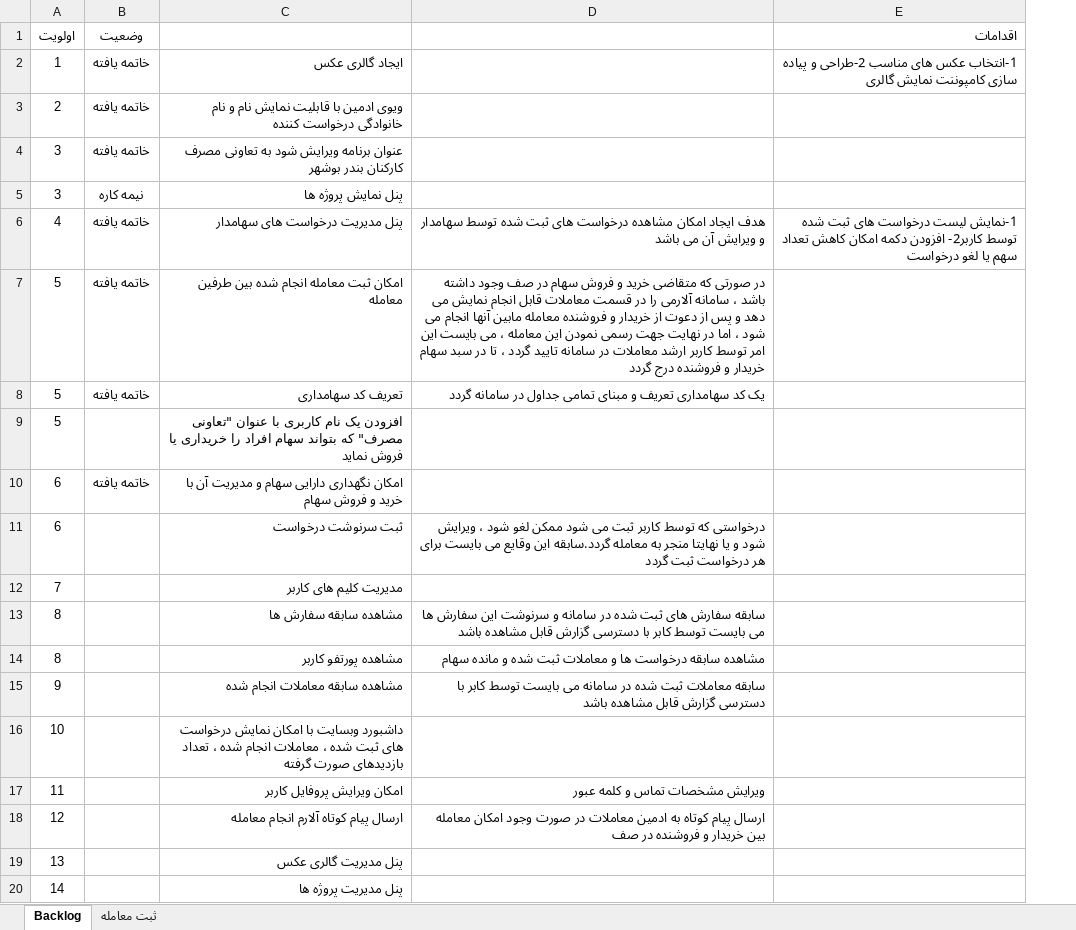
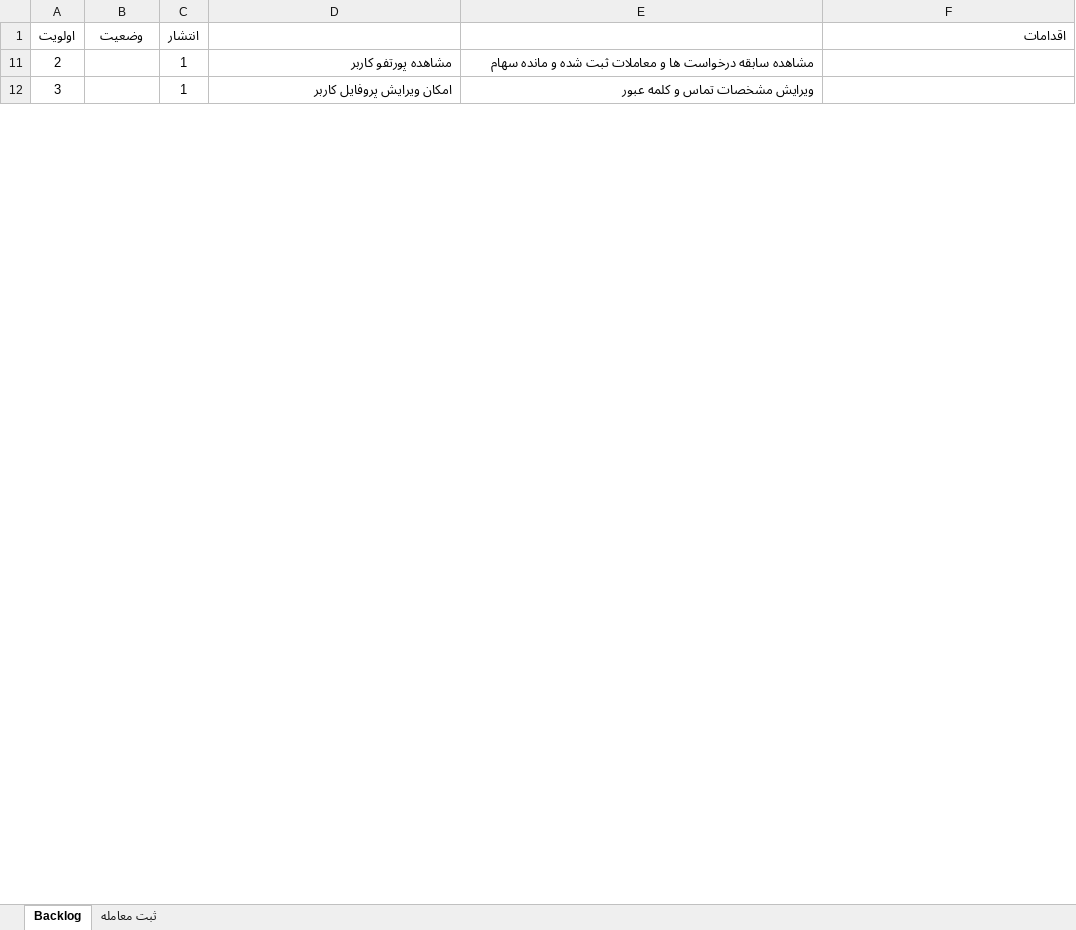
Before and after one commit to myprojectsfile/taavoni, an Excel workbook: pm/backlog.xlsx, sheet Backlog, drawn as a sheet; only a part is shown; values as stored, in another font and other column widths than the file's, no borders; conditional formats and table styles not drawn; removed rows and columns are numbered as before the commit, all else as after; the diff covers the shown part only; the diff names each change by its address in the sheet, - before the commit and + after, or states it on an @@ line.

```diff
--- a/pm/backlog.xlsx (sheet Backlog)
+++ b/pm/backlog.xlsx (sheet Backlog)
+column C (انتشار), rows 11-12: 1 | 1
-row 2: 1 | خاتمه یافته | ایجاد گالری عکس |  | 1-انتخاب عکس های مناسب 2-طراحی و پیاده سازی کامپوننت نمایش گالری
-row 3: 2 | خاتمه یافته | ویوی ادمین با قابلیت نمایش نام و نام خانوادگی درخواست کننده
-row 4: 3 | خاتمه یافته | عنوان برنامه ویرایش شود به تعاونی مصرف کارکنان بندر بوشهر
-row 5: 3 | نیمه کاره | پنل نمایش پروژه ها
-row 6: 4 | خاتمه یافته | پنل مدیریت درخواست های سهامدار | هدف ایجاد امکان مشاهده درخواست های ثبت شده توسط سهامدار و ویرایش آن می باشد | 1-نمایش لیست درخواست های ثبت شده توسط کاربر2- افزودن دکمه امکان کاهش تعداد سهم یا لغو درخواست
-row 7: 5 | خاتمه یافته | امکان ثبت معامله انجام شده بین طرفین معامله | در صورتی که متقاضی خرید و فروش سهام در صف وجود داشته باشد ، سامانه آلارمی را در قسمت معاملات قابل انجام نمایش می دهد و پس از دعوت از خریدار و فروشنده معامله مابین آنها انجام می شود ، اما در نهایت جهت رسمی نمودن این معامله ، می بایست این امر توسط کاربر ارشد معاملات در سامانه تایید گردد ، تا در سبد سهام خریدار و فروشنده درج گردد
-row 8: 5 | خاتمه یافته | تعریف کد سهامداری | یک کد سهامداری تعریف و مبنای تمامی جداول در سامانه گردد
-row 9: 5 |  | افزودن یک نام کاربری با عنوان "تعاونی مصرف" که بتواند سهام افراد را خریداری یا فروش نماید
-row 10: 6 | خاتمه یافته | امکان نگهداری دارایی سهام و مدیریت آن با خرید و فروش سهام
-row 11: 6 |  | ثبت سرنوشت درخواست | درخواستی که توسط کاربر ثبت می شود ممکن لغو شود ، ویرایش شود و یا نهایتا منجر به معامله گردد.سابقه این وقایع می بایست برای هر درخواست ثبت گردد
-row 12: 7 |  | مدیریت کلیم های کاربر
-row 13: 8 |  | مشاهده سابقه سفارش ها | سابقه سفارش های ثبت شده در سامانه و سرنوشت این سفارش ها می بایست توسط کابر با دسترسی گزارش قابل مشاهده باشد
-A11 (اولویت): 8
+A11 (اولویت): 2
-row 15: 9 |  | مشاهده سابقه معاملات انجام شده | سابقه معاملات ثبت شده در سامانه می بایست توسط کابر با دسترسی گزارش قابل مشاهده باشد
-row 16: 10 |  | داشبورد وبسایت با امکان نمایش درخواست های ثبت شده ، معاملات انجام شده ، تعداد بازدیدهای صورت گرفته
-A12 (اولویت): 11
+A12 (اولویت): 3
-row 18: 12 |  | ارسال پیام کوتاه آلارم انجام معامله | ارسال پیام کوتاه به ادمین معاملات در صورت وجود امکان معامله بین خریدار و فروشنده در صف
-row 19: 13 |  | پنل مدیریت گالری عکس
-row 20: 14 |  | پنل مدیریت پروژه ها
```
Also changed, not shown: 5 added rows, 13 removed rows and 4 edited cells elsewhere in this sheet, hidden cells, 16 other files.
